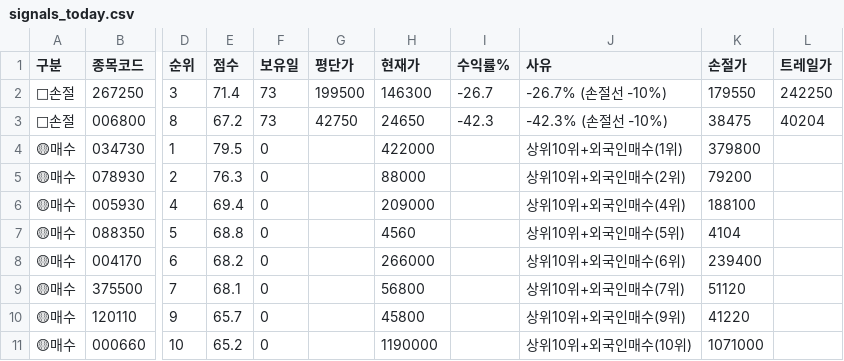
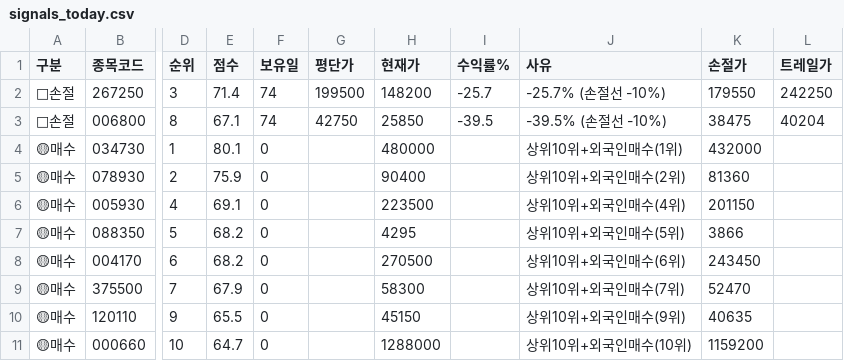
Before and after one commit to sunbmj4119-cmd/rich, a CSV file: data/signals_today.csv, drawn as a sheet; only a part is shown, gaps mark what is left out; the diff names each change by its address in the sheet, - before the commit and + after, or states it on an @@ line.

```diff
--- a/data/signals_today.csv
+++ b/data/signals_today.csv
-F2:F3 (보유일): 73
+F2:F3 (보유일): 74
-H2 (현재가): 146300
+H2 (현재가): 148200
-I2 (수익률%): -26.7
+I2 (수익률%): -25.7
-J2 (사유): -26.7% (손절선 -10%)
+J2 (사유): -25.7% (손절선 -10%)
-E3 (점수): 67.2
+E3 (점수): 67.1
-H3 (현재가): 24650
+H3 (현재가): 25850
-I3 (수익률%): -42.3
+I3 (수익률%): -39.5
-J3 (사유): -42.3% (손절선 -10%)
+J3 (사유): -39.5% (손절선 -10%)
-E4 (점수): 79.5
+E4 (점수): 80.1
-H4 (현재가): 422000
+H4 (현재가): 480000
-K4 (손절가): 379800
+K4 (손절가): 432000
-E5 (점수): 76.3
+E5 (점수): 75.9
-H5 (현재가): 88000
+H5 (현재가): 90400
-K5 (손절가): 79200
+K5 (손절가): 81360
-E6 (점수): 69.4
+E6 (점수): 69.1
-H6 (현재가): 209000
+H6 (현재가): 223500
-K6 (손절가): 188100
+K6 (손절가): 201150
-E7 (점수): 68.8
+E7 (점수): 68.2
-H7 (현재가): 4560
+H7 (현재가): 4295
-K7 (손절가): 4104
+K7 (손절가): 3866
-H8 (현재가): 266000
+H8 (현재가): 270500
-K8 (손절가): 239400
+K8 (손절가): 243450
-E9 (점수): 68.1
+E9 (점수): 67.9
-H9 (현재가): 56800
+H9 (현재가): 58300
-K9 (손절가): 51120
+K9 (손절가): 52470
-E10 (점수): 65.7
+E10 (점수): 65.5
-H10 (현재가): 45800
+H10 (현재가): 45150
-K10 (손절가): 41220
+K10 (손절가): 40635
-E11 (점수): 65.2
+E11 (점수): 64.7
-H11 (현재가): 1190000
+H11 (현재가): 1288000
-K11 (손절가): 1071000
+K11 (손절가): 1159200
```
Also changed, not shown: 9 other files.
